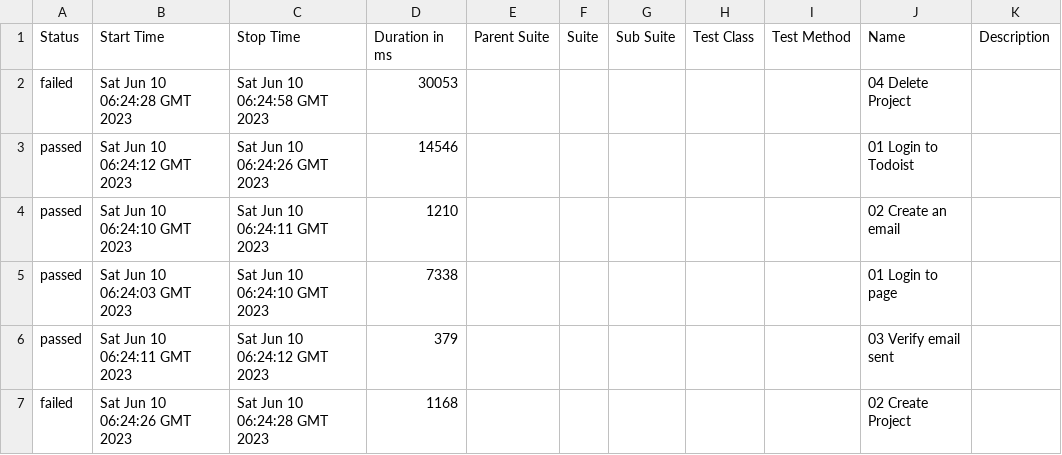
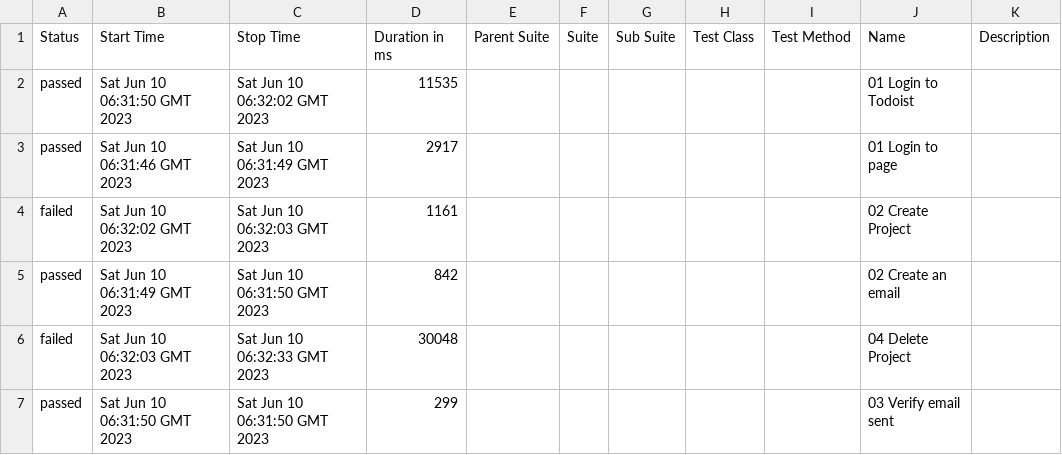
Before and after one commit to VladeCV/ReportAllureSelenium, a CSV file: data/suites.csv, drawn as a sheet.

```diff
--- a/data/suites.csv
+++ b/data/suites.csv
@@ -1,7 +1,7 @@
 "Status","Start Time","Stop Time","Duration in ms","Parent Suite","Suite","Sub Suite","Test Class","Test Method","Name","Description"
-"failed","Sat Jun 10 06:24:28 GMT 2023","Sat Jun 10 06:24:58 GMT 2023","30053","","","","","","04 Delete Project",""
-"passed","Sat Jun 10 06:24:12 GMT 2023","Sat Jun 10 06:24:26 GMT 2023","14546","","","","","","01 Login to Todoist",""
-"passed","Sat Jun 10 06:24:10 GMT 2023","Sat Jun 10 06:24:11 GMT 2023","1210","","","","","","02 Create an email",""
-"passed","Sat Jun 10 06:24:03 GMT 2023","Sat Jun 10 06:24:10 GMT 2023","7338","","","","","","01 Login to page",""
-"passed","Sat Jun 10 06:24:11 GMT 2023","Sat Jun 10 06:24:12 GMT 2023","379","","","","","","03 Verify email sent",""
-"failed","Sat Jun 10 06:24:26 GMT 2023","Sat Jun 10 06:24:28 GMT 2023","1168","","","","","","02 Create Project",""
+"passed","Sat Jun 10 06:31:50 GMT 2023","Sat Jun 10 06:32:02 GMT 2023","11535","","","","","","01 Login to Todoist",""
+"passed","Sat Jun 10 06:31:46 GMT 2023","Sat Jun 10 06:31:49 GMT 2023","2917","","","","","","01 Login to page",""
+"failed","Sat Jun 10 06:32:02 GMT 2023","Sat Jun 10 06:32:03 GMT 2023","1161","","","","","","02 Create Project",""
+"passed","Sat Jun 10 06:31:49 GMT 2023","Sat Jun 10 06:31:50 GMT 2023","842","","","","","","02 Create an email",""
+"failed","Sat Jun 10 06:32:03 GMT 2023","Sat Jun 10 06:32:33 GMT 2023","30048","","","","","","04 Delete Project",""
+"passed","Sat Jun 10 06:31:50 GMT 2023","Sat Jun 10 06:31:50 GMT 2023","299","","","","","","03 Verify email sent",""
```
Also changed, not shown: 48 other files.
